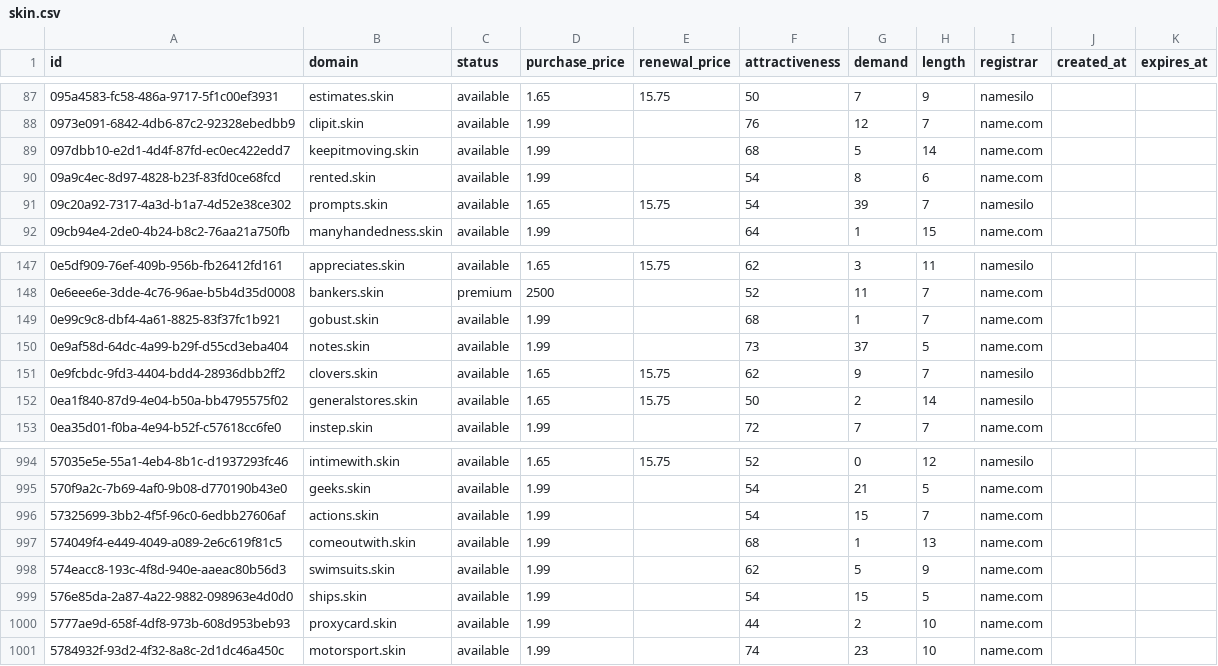
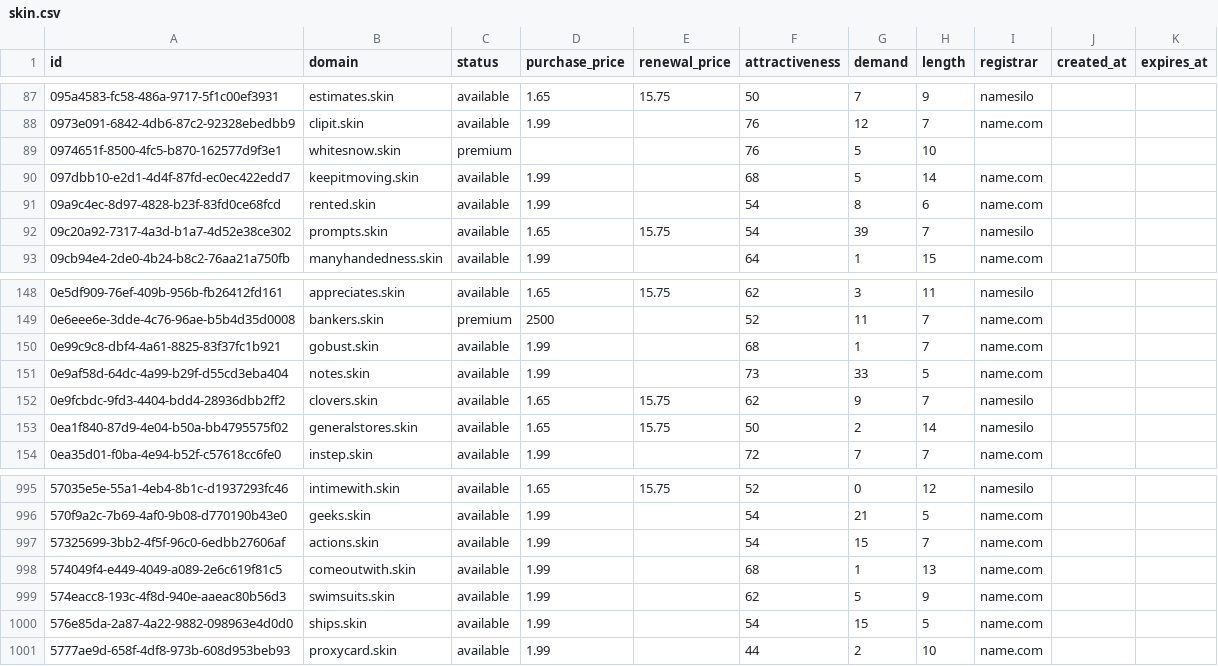
Before and after one commit to UniqueDomains/skin-oneword-domains, a CSV file: skin.csv, drawn as a sheet; only a part is shown, gaps mark what is left out.

Commit message:
Domains update

```diff
--- a/skin.csv
+++ b/skin.csv
@@ -88,2 +88,3 @@ id,domain,status,purchase_price,renewal_price,attractiveness,demand,length,regis
 0973e091-6842-4db6-87c2-92328ebedbb9,clipit.skin,available,1.99,,76,12,7,name.com,,
+0974651f-8500-4fc5-b870-162577d9f3e1,whitesnow.skin,premium,,,76,5,10,,,
 097dbb10-e2d1-4d4f-87fd-ec0ec422edd7,keepitmoving.skin,available,1.99,,68,5,14,name.com,,
@@ -149,3 +150,3 @@ id,domain,status,purchase_price,renewal_price,attractiveness,demand,length,regis
 0e99c9c8-dbf4-4a61-8825-83f37fc1b921,gobust.skin,available,1.99,,68,1,7,name.com,,
-0e9af58d-64dc-4a99-b29f-d55cd3eba404,notes.skin,available,1.99,,73,37,5,name.com,,
+0e9af58d-64dc-4a99-b29f-d55cd3eba404,notes.skin,available,1.99,,73,33,5,name.com,,
 0e9fcbdc-9fd3-4404-bdd4-28936dbb2ff2,clovers.skin,available,1.65,15.75,62,9,7,namesilo,,
@@ -1000,2 +1001 @@ id,domain,status,purchase_price,renewal_price,attractiveness,demand,length,regis
 5777ae9d-658f-4df8-973b-608d953beb93,proxycard.skin,available,1.99,,44,2,10,name.com,,
-5784932f-93d2-4f32-8a8c-2d1dc46a450c,motorsport.skin,available,1.99,,74,23,10,name.com,,
```
Also changed, not shown: 4 other files.
